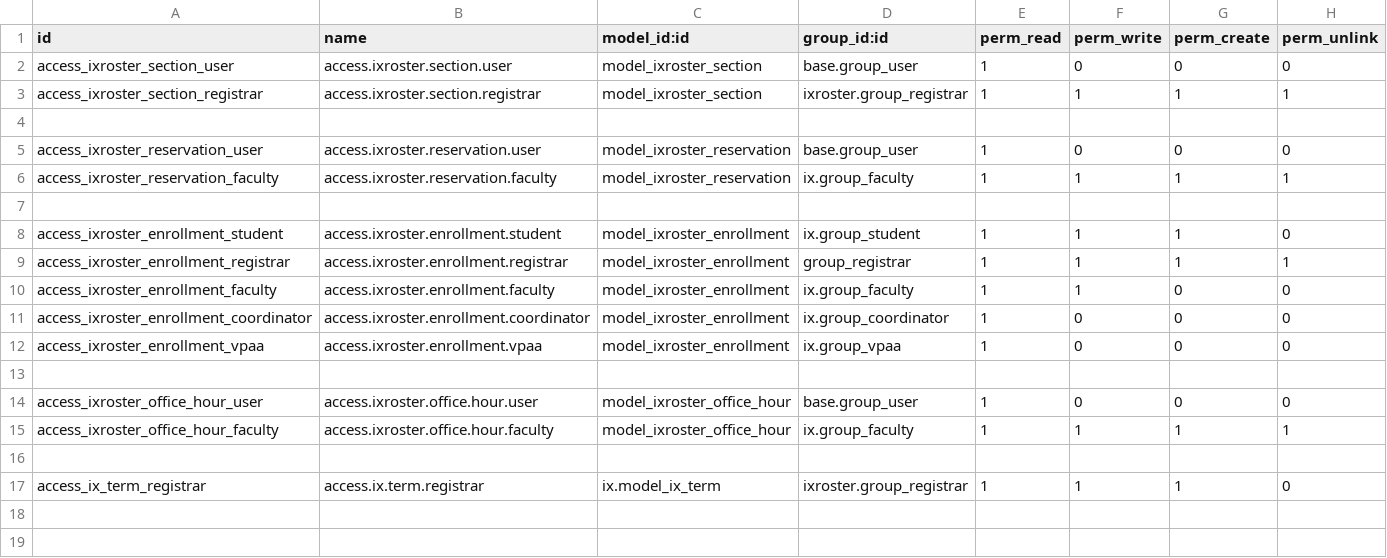
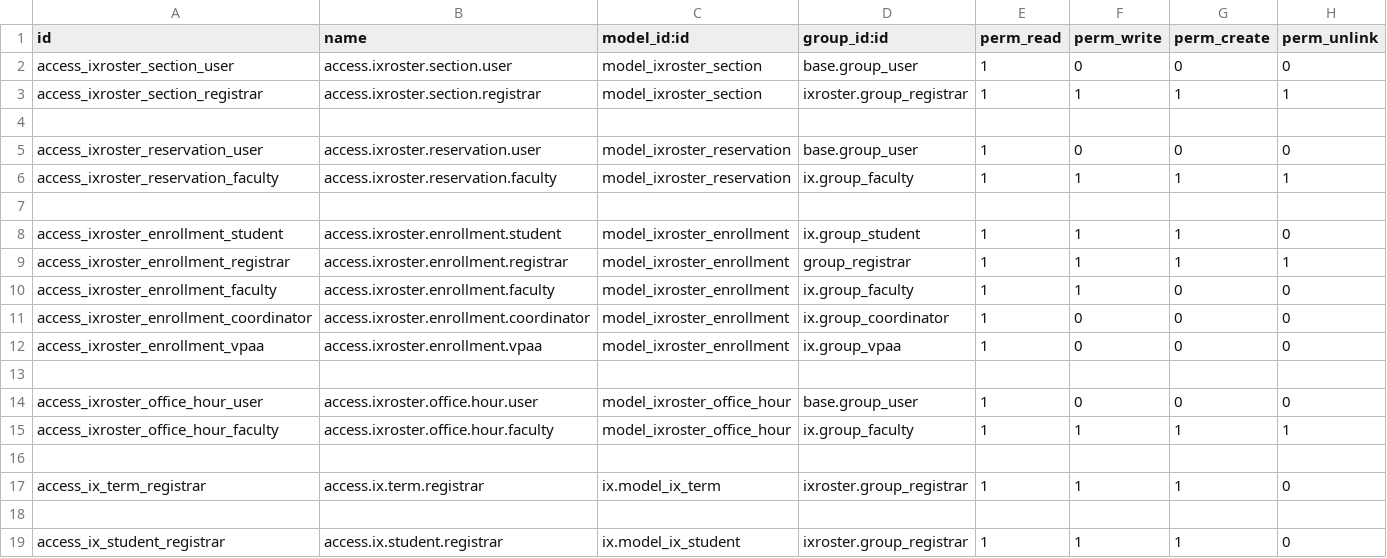
Before and after one commit to oiraqi/academix, a CSV file: ixroster/security/ir.model.access.csv, drawn as a sheet.

Commit message:
updates

```diff
--- a/ixroster/security/ir.model.access.csv
+++ b/ixroster/security/ir.model.access.csv
@@ -17 +17,3 @@ access_ixroster_office_hour_faculty,access.ixroster.office.hour.faculty,model_ix
 access_ix_term_registrar,access.ix.term.registrar,ix.model_ix_term,ixroster.group_registrar,1,1,1,0
+
+access_ix_student_registrar,access.ix.student.registrar,ix.model_ix_student,ixroster.group_registrar,1,1,1,0
```
